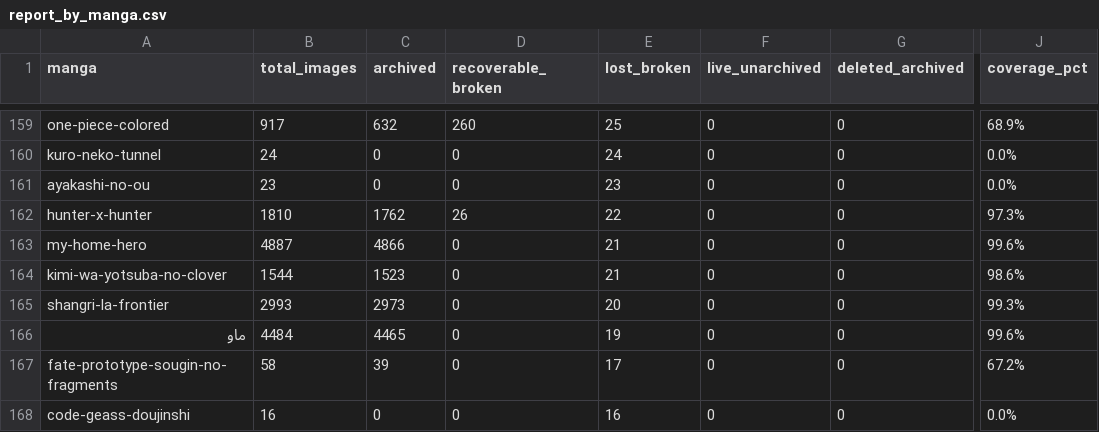
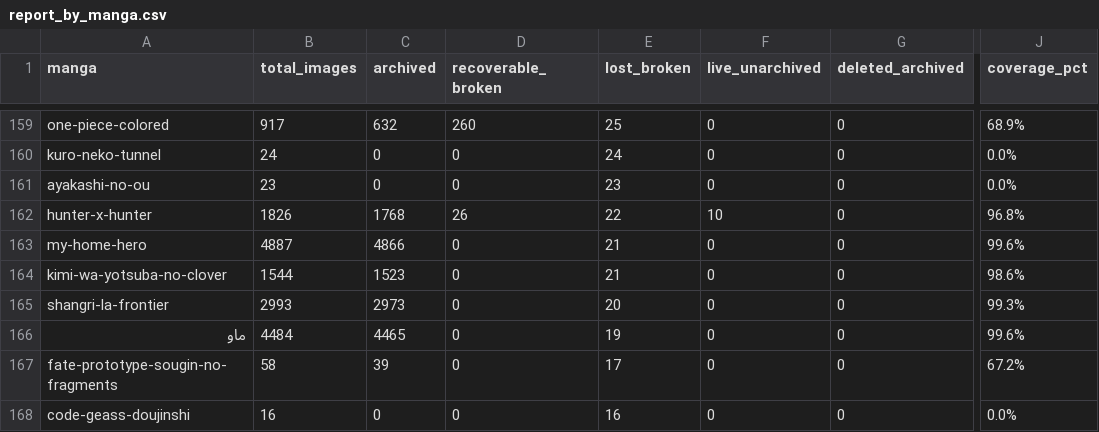
Before and after one commit to 24bit192kHz/3asq-image-recovery-site, a CSV file: report_by_manga.csv, drawn as a sheet; only a part is shown, gaps mark what is left out; the diff names each change by its address in the sheet, - before the commit and + after, or states it on an @@ line.

Commit message:
Update archive map to 280,518 captures

```diff
--- a/report_by_manga.csv
+++ b/report_by_manga.csv
-B162 (total_images): 1810
+B162 (total_images): 1826
-C162 (archived): 1762
+C162 (archived): 1768
-F162 (live_unarchived): 0
+F162 (live_unarchived): 10
-J162 (coverage_pct): 97.3%
+J162 (coverage_pct): 96.8%
```
Also changed, not shown: report_summary.csv, 4 other files.
